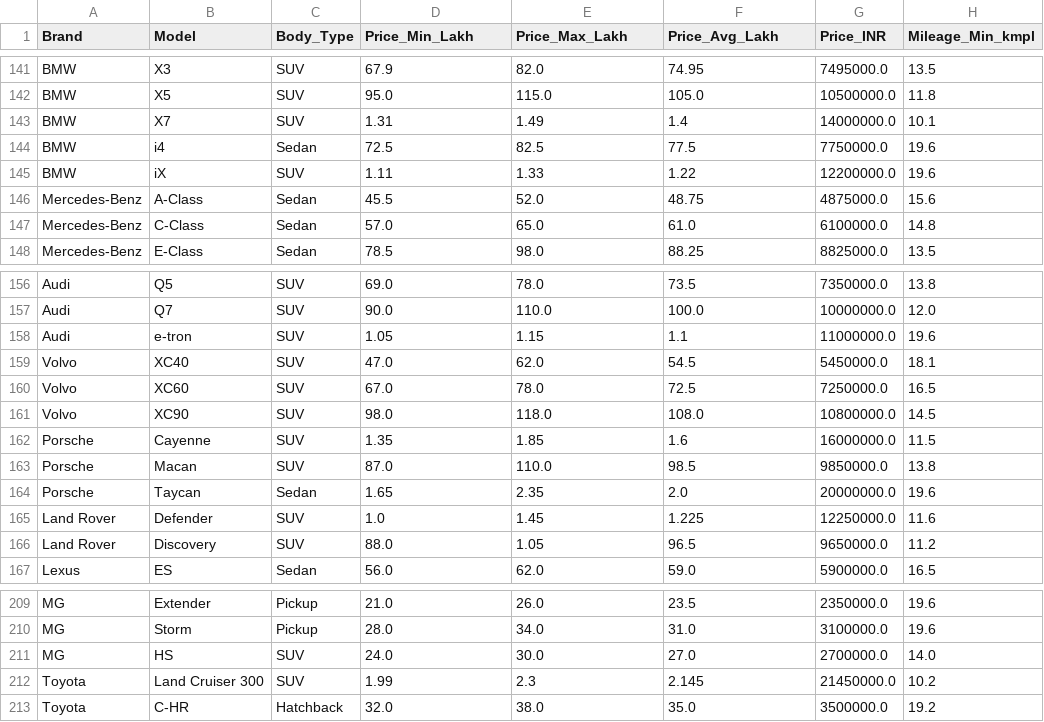
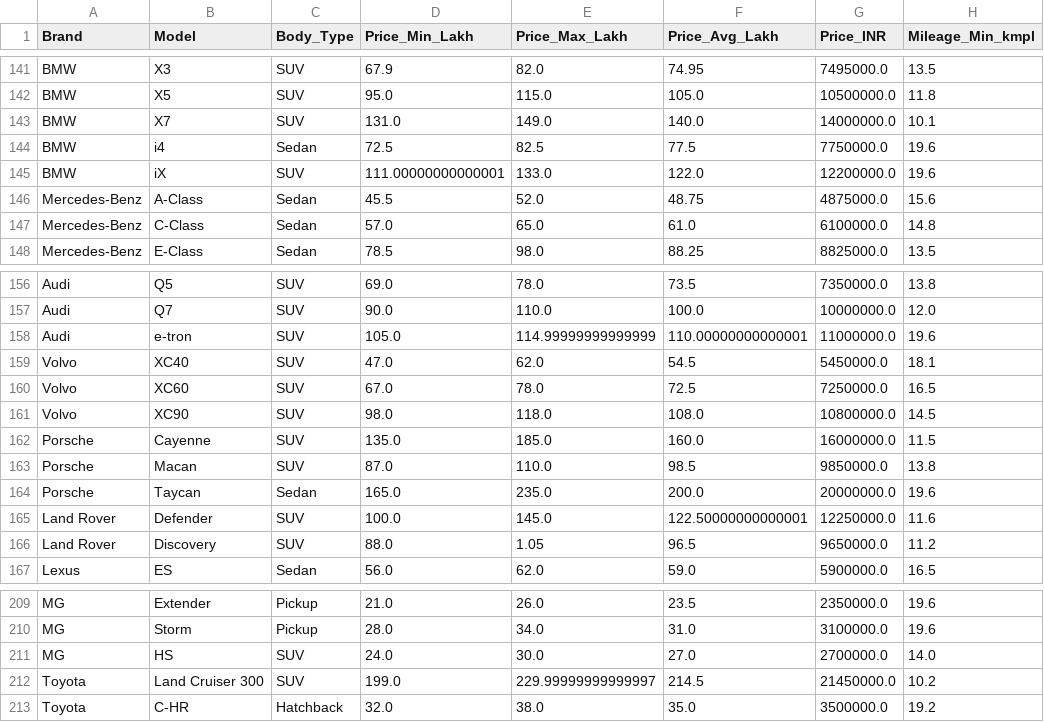
Before and after one commit to sakalyeakshat/Smart-Car-recommendation-system, a CSV file: backend/datasets/cars_in.csv, drawn as a sheet; only a part is shown, gaps mark what is left out; the diff names each change by its address in the sheet, - before the commit and + after, or states it on an @@ line.

```diff
--- a/backend/datasets/cars_in.csv
+++ b/backend/datasets/cars_in.csv
-D143 (Price_Min_Lakh): 1.31
+D143 (Price_Min_Lakh): 131.0
-E143 (Price_Max_Lakh): 1.49
+E143 (Price_Max_Lakh): 149.0
-F143 (Price_Avg_Lakh): 1.4
+F143 (Price_Avg_Lakh): 140.0
-D145 (Price_Min_Lakh): 1.11
+D145 (Price_Min_Lakh): 111.00000000000001
-E145 (Price_Max_Lakh): 1.33
+E145 (Price_Max_Lakh): 133.0
-F145 (Price_Avg_Lakh): 1.22
+F145 (Price_Avg_Lakh): 122.0
-D158 (Price_Min_Lakh): 1.05
+D158 (Price_Min_Lakh): 105.0
-E158 (Price_Max_Lakh): 1.15
+E158 (Price_Max_Lakh): 114.99999999999999
-F158 (Price_Avg_Lakh): 1.1
+F158 (Price_Avg_Lakh): 110.00000000000001
-D162 (Price_Min_Lakh): 1.35
+D162 (Price_Min_Lakh): 135.0
-E162 (Price_Max_Lakh): 1.85
+E162 (Price_Max_Lakh): 185.0
-F162 (Price_Avg_Lakh): 1.6
+F162 (Price_Avg_Lakh): 160.0
-D164 (Price_Min_Lakh): 1.65
+D164 (Price_Min_Lakh): 165.0
-E164 (Price_Max_Lakh): 2.35
+E164 (Price_Max_Lakh): 235.0
-F164 (Price_Avg_Lakh): 2.0
+F164 (Price_Avg_Lakh): 200.0
-D165 (Price_Min_Lakh): 1.0
+D165 (Price_Min_Lakh): 100.0
-E165 (Price_Max_Lakh): 1.45
+E165 (Price_Max_Lakh): 145.0
-F165 (Price_Avg_Lakh): 1.225
+F165 (Price_Avg_Lakh): 122.50000000000001
-D212 (Price_Min_Lakh): 1.99
+D212 (Price_Min_Lakh): 199.0
-E212 (Price_Max_Lakh): 2.3
+E212 (Price_Max_Lakh): 229.99999999999997
-F212 (Price_Avg_Lakh): 2.145
+F212 (Price_Avg_Lakh): 214.5
```
Also changed, not shown: 4 other files.
